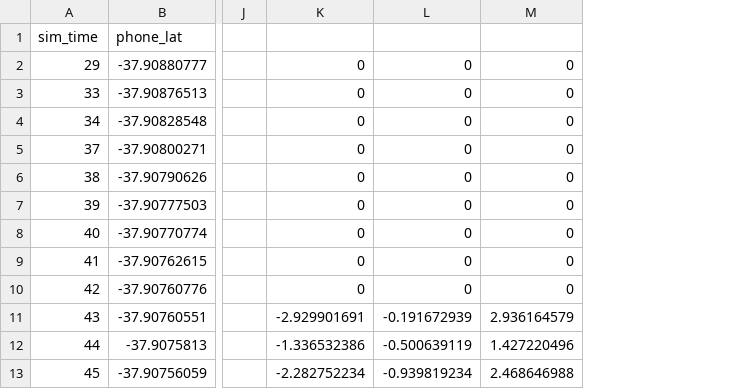
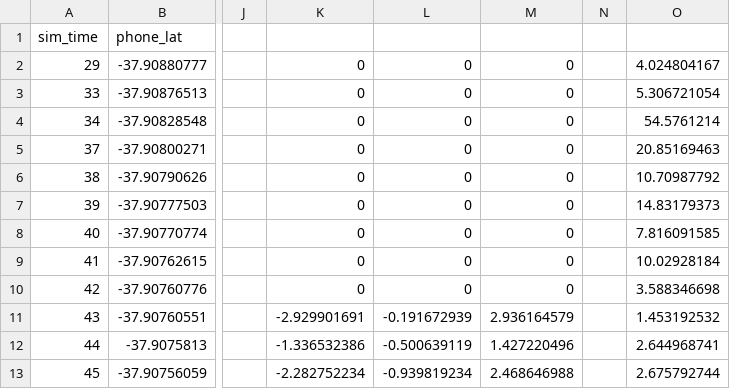
Before and after one commit to queenofspain/2026FYP-eBike-in-the-Loop, a CSV file: Monash_Campus/good_data.csv, drawn as a sheet; only a part is shown, gaps mark what is left out; the diff names each change by its address in the sheet, - before the commit and + after, or states it on an @@ line.

Commit message:
Uploaded most recent codebase and data
Uploaded the codebase and data that was used in the preparation of FYP-A Final Paper.

```diff
--- a/Monash_Campus/good_data.csv
+++ b/Monash_Campus/good_data.csv
+column N, empty
+column O, rows 2-13: 4.024804167 | 5.306721054 | 54.5761214 | 20.85169463 | 10.70987792 | 14.83179373 | 7.816091585 | 10.02928184 | 3.588346698 | 1.453192532 | 2.644968741 | 2.675792744
```
Also changed, not shown: 23 other files.
